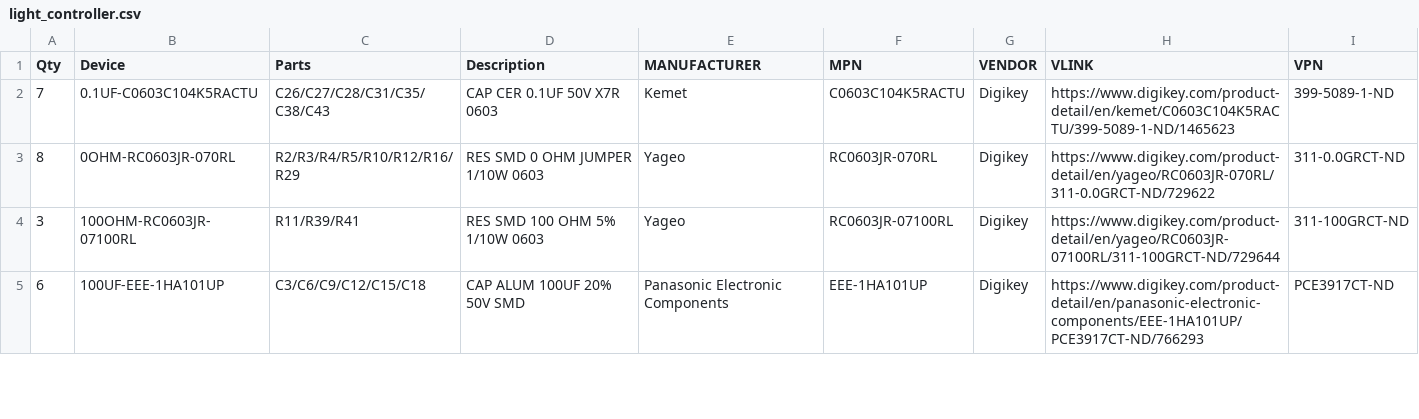
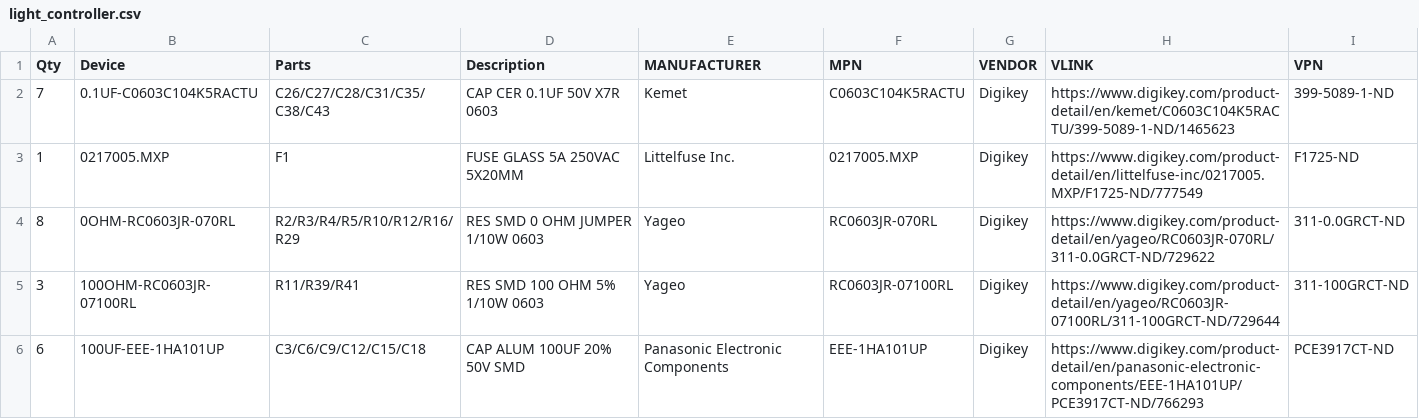
Before and after one commit to OpenAgricultureFoundation/openag-electrical, a CSV file: proj/light-controller/v2.2/light_controller.csv, drawn as a sheet; only a part is shown.

Commit message:
updated bom for light controller v2.2

```diff
--- a/proj/light-controller/v2.2/light_controller.csv
+++ b/proj/light-controller/v2.2/light_controller.csv
@@ -2,2 +2,3 @@ Qty,Device,Parts,Description,MANUFACTURER,MPN,VENDOR,VLINK,VPN,
 7,0.1UF-C0603C104K5RACTU,C26/C27/C28/C31/C35/C38/C43,CAP CER 0.1UF 50V X7R 0603,Kemet,C0603C104K5RACTU,Digikey,https://www.digikey.com/product-detail/en/kemet/C0603C104K5RACTU/399-5089-1-ND/1465623, 399-5089-1-ND,
+1,0217005.MXP,F1,FUSE GLASS 5A 250VAC 5X20MM,Littelfuse Inc.,0217005.MXP,Digikey,https://www.digikey.com/product-detail/en/littelfuse-inc/0217005.MXP/F1725-ND/777549,F1725-ND,
 8,0OHM-RC0603JR-070RL,R2/R3/R4/R5/R10/R12/R16/R29,RES SMD 0 OHM JUMPER 1/10W 0603,Yageo,RC0603JR-070RL,Digikey,https://www.digikey.com/product-detail/en/yageo/RC0603JR-070RL/311-0.0GRCT-ND/729622,311-0.0GRCT-ND,
```
